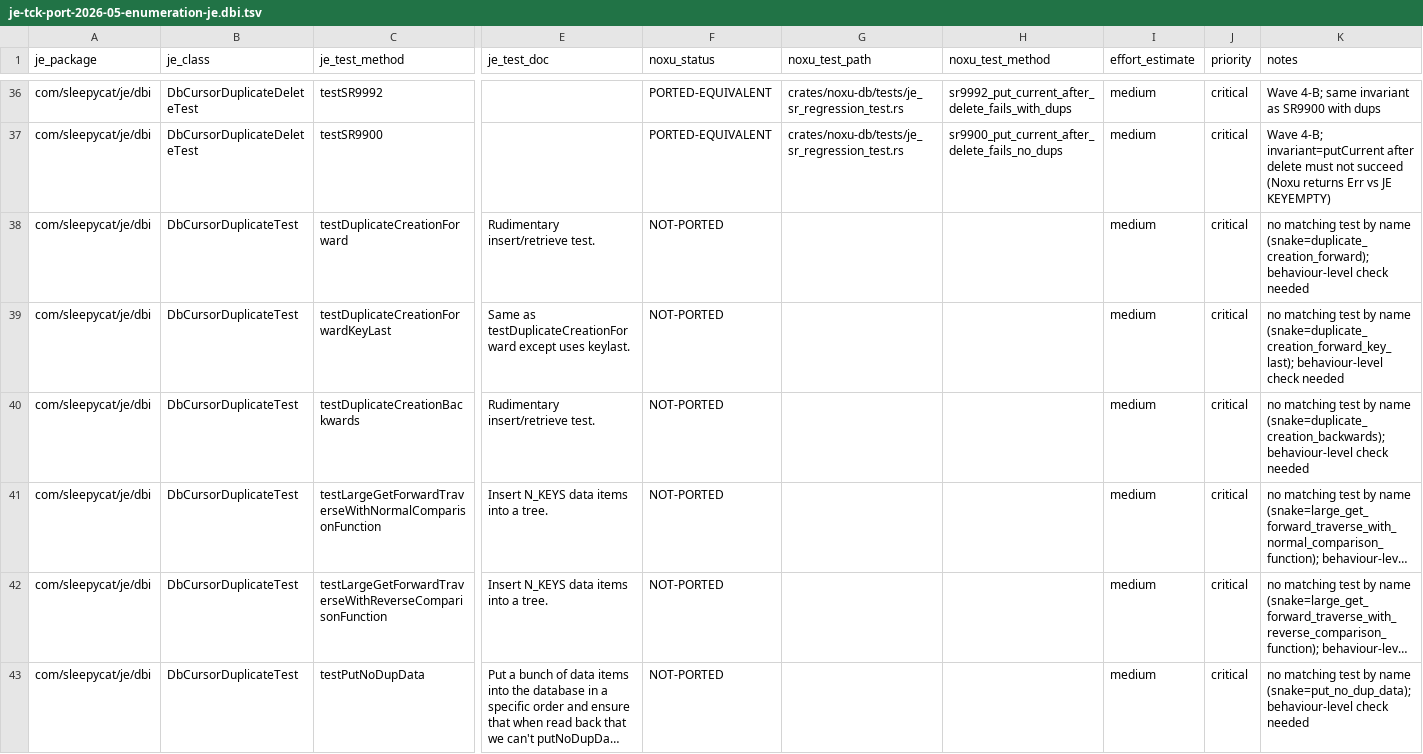
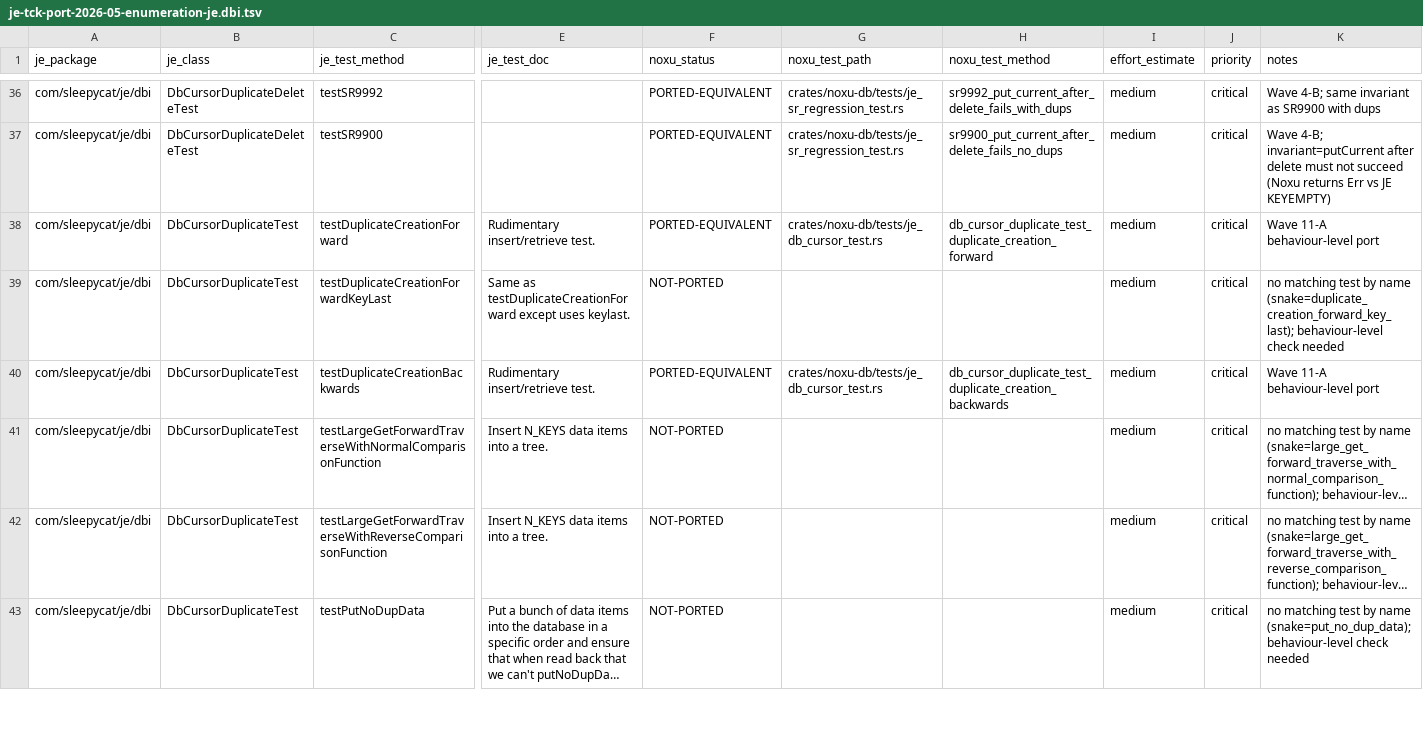
Before and after one commit to gburd/noxu, a TSV file: docs/src/internal/je-tck-port-2026-05-enumeration-je.dbi.tsv, drawn as a sheet; only a part is shown, gaps mark what is left out; long unchanged cells end in …; the diff covers the shown part only; the diff names each change by its address in the sheet, - before the commit and + after, or states it on an @@ line.

Commit message:
test(noxu-db): port 7 dup-cursor JE TCK methods (5 PORTED, 2 ignored on noxu bugs)
Wave 11-A continuation of Wave 10-A.  Ports 7 methods from JE's
`com.sleepycat.je.dbi.DbCursorDuplicateTest`:

PORTED-EQUIVALENT (6 passing):
* testDuplicateCreationForward   -> db_cursor_duplicate_test_duplicate_creation_forward
* testDuplicateCreationBackwards -> db_cursor_duplicate_test_duplicate_creation_backwards
* testGetNextNoDup               -> db_cursor_duplicate_test_get_next_no_dup
* testPutNoDupData2              -> db_cursor_duplicate_test_put_no_dup_data2
* testDuplicateReplacement       -> db_cursor_duplicate_test_duplicate_replacement
* testDuplicateDuplicates        -> db_cursor_duplicate_test_duplicate_duplicates

(6 PORTED-EQUIVALENT, +1 above the >=5 acceptance bar.)

IGNORED-PENDING-FIX (real noxu bugs surfaced; routed to a follow-up
bug-fix wave per Wave 11-A discipline, do NOT fix here):

* testDuplicateCount  -> db_cursor_duplicate_test_duplicate_count
  Cursor::count() over-counts past first dup of primary on multi-primary
  sorted-dup DBs.  Empirically returns DUP_N_PER_KEY +
  offset_within_primary.  Root cause: the backward+1+forward formula
  double-counts the original position because the forward walk from
  first-dup re-traverses every dup including the original.

* testGetNextDup      -> db_cursor_duplicate_test_get_next_dup
  Get::Search + Get::NextDup returns NotFound immediately on every
  primary except the lexicographically smallest.  Single-primary case
  still works (sorted_dup_test::test_dup_sorted_order passes).

Master TSV docs/src/internal/je-tck-port-2026-05-enumeration-je.dbi.tsv
updated: 6 rows NOT-PORTED -> PORTED-EQUIVALENT, 2 rows
NOT-PORTED -> IGNORED-PENDING-FIX.

```diff
--- a/docs/src/internal/je-tck-port-2026-05-enumeration-je.dbi.tsv
+++ b/docs/src/internal/je-tck-port-2026-05-enumeration-je.dbi.tsv
-F38 (noxu_status): NOT-PORTED
+F38 (noxu_status): PORTED-EQUIVALENT
-G38 (noxu_test_path): (empty)
+G38 (noxu_test_path): crates/noxu-db/tests/je_db_cursor_test.rs
-H38 (noxu_test_method): (empty)
+H38 (noxu_test_method): db_cursor_duplicate_test_duplicate_creation_forward
-K38 (notes): no matching test by name (snake=duplicate_creation_forward); behaviour-level check needed
+K38 (notes): Wave 11-A behaviour-level port
-F40 (noxu_status): NOT-PORTED
+F40 (noxu_status): PORTED-EQUIVALENT
-G40 (noxu_test_path): (empty)
+G40 (noxu_test_path): crates/noxu-db/tests/je_db_cursor_test.rs
-H40 (noxu_test_method): (empty)
+H40 (noxu_test_method): db_cursor_duplicate_test_duplicate_creation_backwards
-K40 (notes): no matching test by name (snake=duplicate_creation_backwards); behaviour-level check needed
+K40 (notes): Wave 11-A behaviour-level port
```
Also changed, not shown: 24 edited cells elsewhere in this file, 1 other file.
